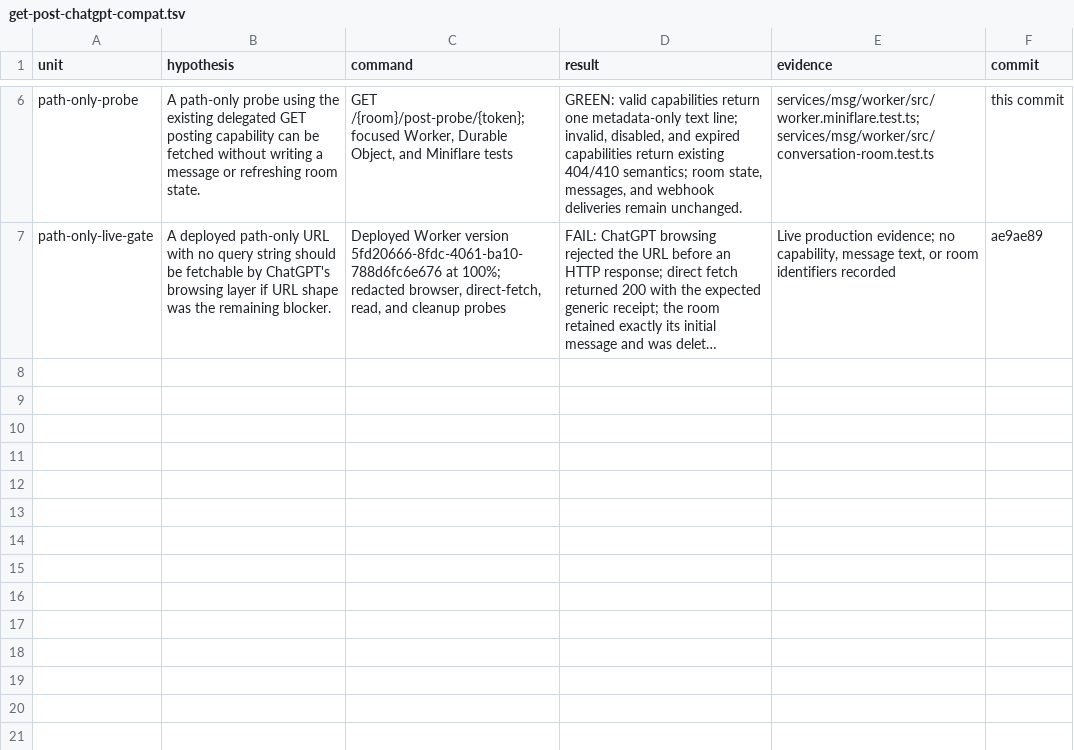
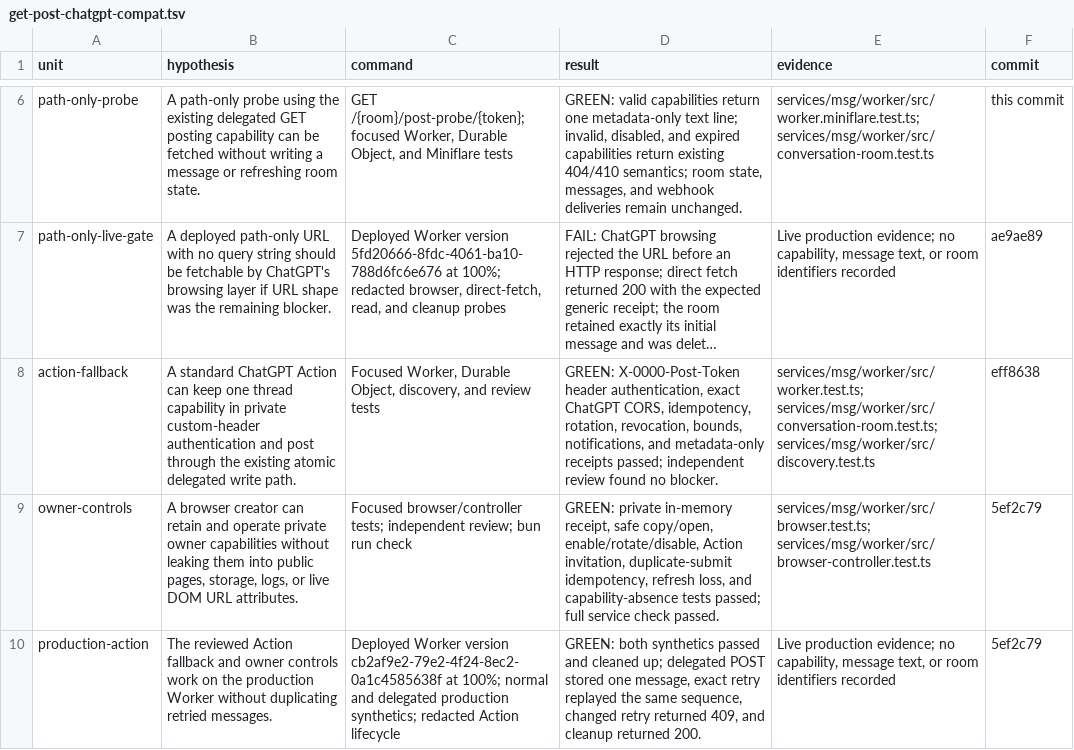
Before and after one commit to 0000-chat/0000, a TSV file: services/msg/docs/decisions/get-post-chatgpt-compat.tsv, drawn as a sheet; only a part is shown, gaps mark what is left out; long unchanged cells end in …; the diff names each change by its address in the sheet, - before the commit and + after, or states it on an @@ line.

Commit message:
docs(msg): record Action production verification

```diff
--- a/services/msg/docs/decisions/get-post-chatgpt-compat.tsv
+++ b/services/msg/docs/decisions/get-post-chatgpt-compat.tsv
+row 8: action-fallback | A standard ChatGPT Action can keep one thread capability in private custom-header authentication and post through the existing atomic delegated write path. | Focused Worker, Durable Object, discovery, and review tests | GREEN: X-0000-Post-Token header authentication, exact ChatGPT CORS, idempotency, rotation, revocation, bounds, notifications, and metadata-only receipts passed; independent review found no blocker. | services/msg/worker/src/worker.test.ts; services/msg/worker/src/conversation-room.test.ts; services/msg/worker/src/discovery.test.ts | eff8638
+row 9: owner-controls | A browser creator can retain and operate private owner capabilities without leaking them into public pages, storage, logs, or live DOM URL attributes. | Focused browser/controller tests; independent review; bun run check | GREEN: private in-memory receipt, safe copy/open, enable/rotate/disable, Action invitation, duplicate-submit idempotency, refresh loss, and capability-absence tests passed; full service check passed. | services/msg/worker/src/browser.test.ts; services/msg/worker/src/browser-controller.test.ts | 5ef2c79
+row 10: production-action | The reviewed Action fallback and owner controls work on the production Worker without duplicating retried messages. | Deployed Worker version cb2af9e2-79e2-4f24-8ec2-0a1c4585638f at 100%; normal and delegated production synthetics; redacted Action lifecycle | GREEN: both synthetics passed and cleaned up; delegated POST stored one message, exact retry replayed the same sequence, changed retry returned 409, and cleanup returned 200. | Live production evidence; no capability, message text, or room identifiers recorded | 5ef2c79
```
